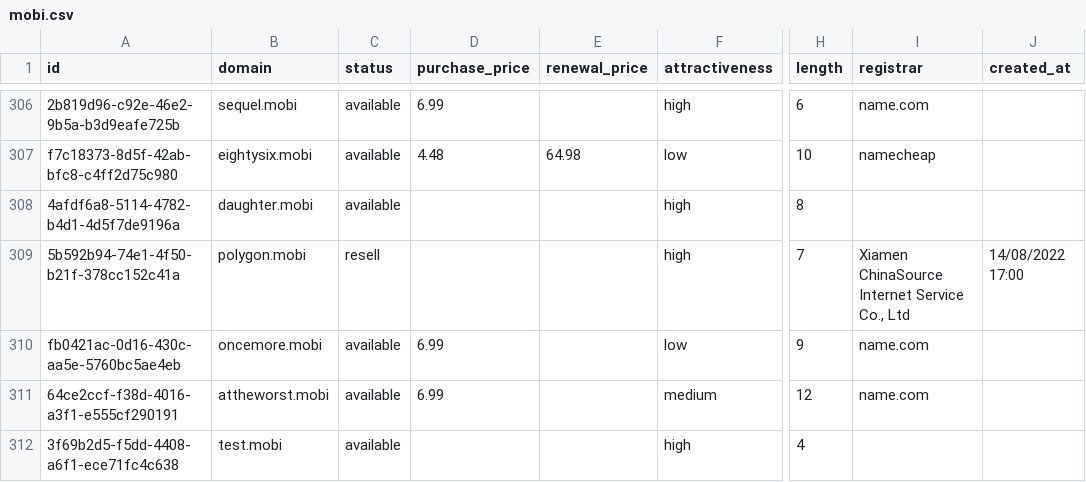
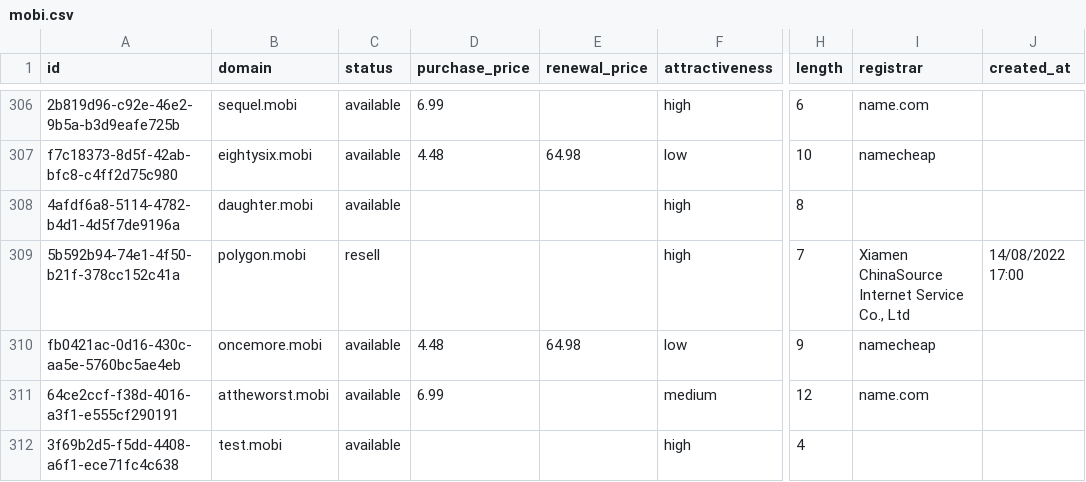
Before and after one commit to UniqueDomains/mobi-oneword-domains, a CSV file: mobi.csv, drawn as a sheet; only a part is shown, gaps mark what is left out; the diff names each change by its address in the sheet, - before the commit and + after, or states it on an @@ line.

Commit message:
Domains update

```diff
--- a/mobi.csv
+++ b/mobi.csv
-D310 (purchase_price): 6.99
+D310 (purchase_price): 4.48
-E310 (renewal_price): (empty)
+E310 (renewal_price): 64.98
-I310 (registrar): name.com
+I310 (registrar): namecheap
```
Also changed, not shown: 4 other files.
